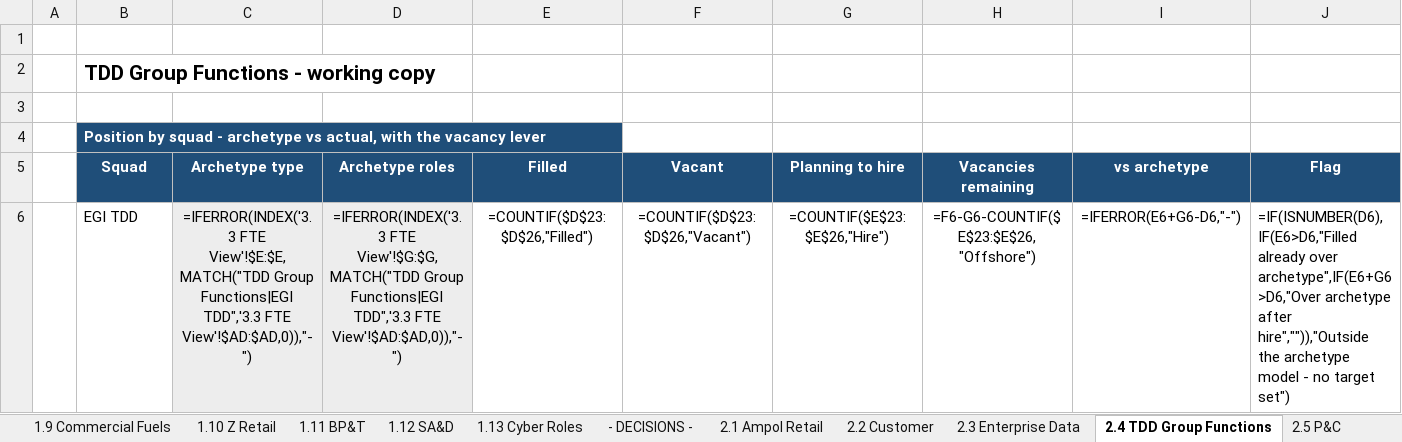
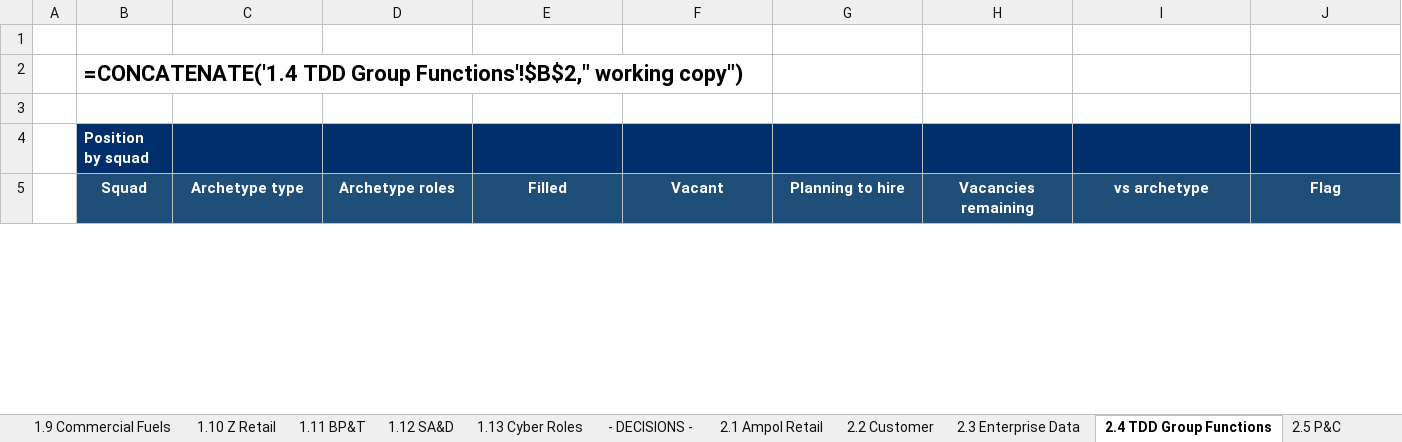
Before and after one commit to leewainescott-debug/anthropic-claude-code, an Excel workbook: TDD_Cost_Calc.xlsx, sheet 2.4 TDD Group Functions, drawn as a sheet; only a part is shown; values as stored, in another font and other column widths than the file's, no borders; formulas without a stored value are shown as written; conditional formats not drawn; removed rows and columns are numbered as before the commit, all else as after; rows hold the shown columns only; the diff covers the shown part only; the diff names each change by its address in the sheet, - before the commit and + after, or states it on an @@ line.

```diff
--- a/TDD_Cost_Calc.xlsx (sheet 2.4 TDD Group Functions)
+++ b/TDD_Cost_Calc.xlsx (sheet 2.4 TDD Group Functions)
-B2 (Squad): TDD Group Functions - working copy
+B2 (Squad): =CONCATENATE('1.4 TDD Group Functions'!$B$2," working copy")
@@ B2 text size: larger @@
-B4 (Squad): Position by squad - archetype vs actual, with the vacancy lever
+B4 (Squad): Position by squad
-B4 fill: #1F4E79
+B4 fill: #002F6C
-C4:J4 fill: none
+C4:J4 fill: #002F6C
-row 6:  | EGI TDD | =IFERROR(INDEX('3.3 FTE View'!$E:$E,MATCH("TDD Group Functions|EGI TDD",'3.3 FTE View'!$AD:$AD,0)),"-") | =IFERROR(INDEX('3.3 FTE View'!$G:$G,MATCH("TDD Group Functions|EGI TDD",'3.3 FTE View'!$AD:$AD,0)),"-") | =COUNTIF($D$23:$D$26,"Filled") | =COUNTIF($D$23:$D$26,"Vacant") | =COUNTIF($E$23:$E$26,"Hire") | =F6-G6-COUNTIF($E$23:$E$26,"Offshore") | =IFERROR(E6+G6-D6,"-") | =IF(ISNUMBER(D6),IF(E6>D6,"Filled already over archetype",IF(E6+G6>D6,"Over archetype after hire","")),"Outside the archetype model - no target set")
```
Also changed, not shown: 48 added rows, 61 removed rows, 1 moved row, 14 edited cells and cell formats elsewhere in this sheet, sheet 2.1 Ampol Retail, sheet 2.2 Customer, sheet 2.14 EGI & Central, sheet 2.9 Commercial Fuels, sheet 2.7 Infrastructure, sheet 2.3 Enterprise Data, 14 more sheets, hidden cells, 1 other file.
